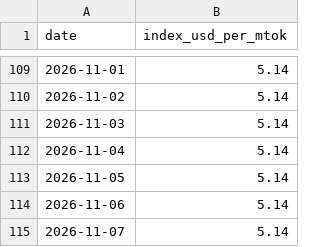
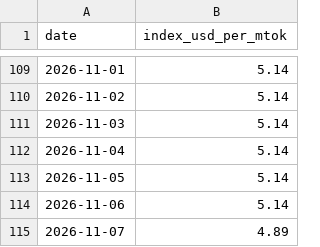
Before and after one commit to romanshumy/llm-prices-data, a CSV file: llm-price-index.csv, drawn as a sheet; only a part is shown, gaps mark what is left out.

Commit message:
data: sync 2026-11-07 03:52 UTC

```diff
--- a/llm-price-index.csv
+++ b/llm-price-index.csv
@@ -114,2 +114,2 @@ date,index_usd_per_mtok
 2026-11-06,5.14
-2026-11-07,5.14
+2026-11-07,4.89
```
